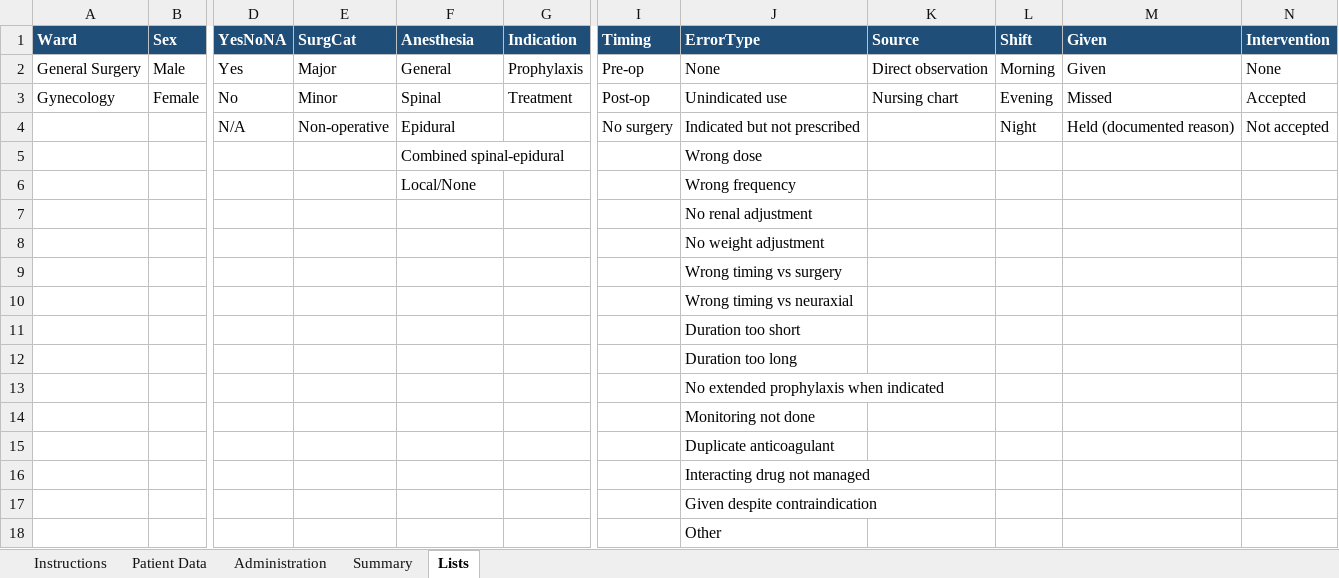
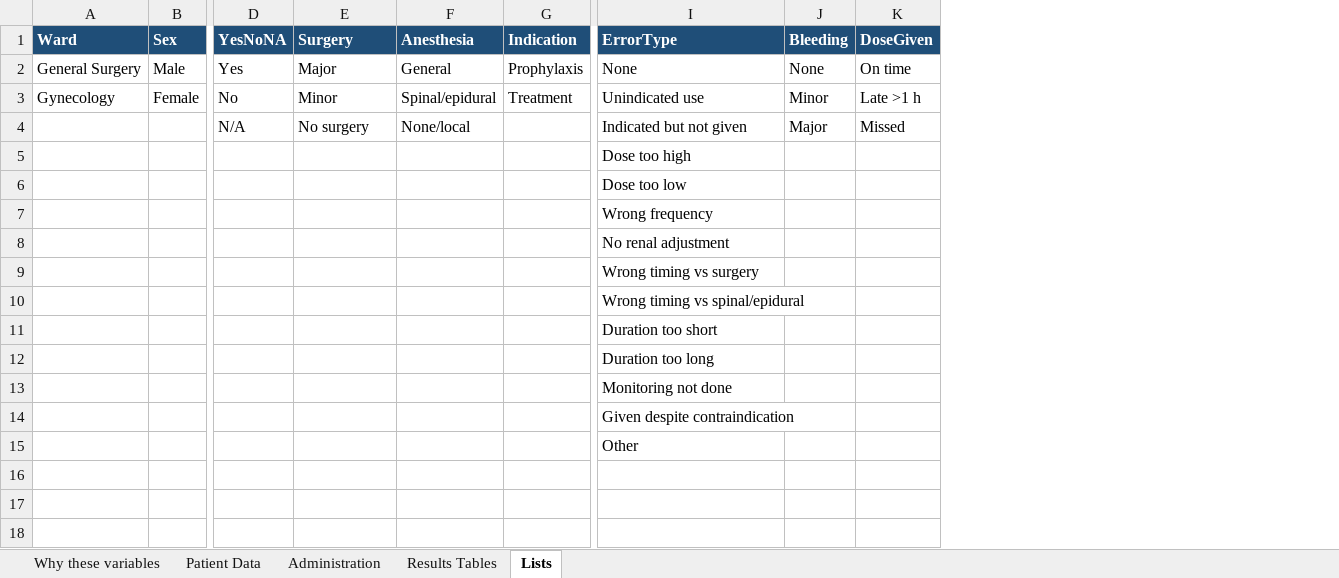
Before and after one commit to pharmacist24/rnoxoparin-study, an Excel workbook: Enoxaparin_Data_Collection.xlsx, sheet Lists, drawn as a sheet; only a part is shown, gaps mark what is left out; values as stored, in another font and other column widths than the file's, no borders; removed rows and columns are numbered as before the commit, all else as after; rows hold the shown columns only; the diff names each change by its address in the sheet, - before the commit and + after, or states it on an @@ line.

```diff
--- a/Enoxaparin_Data_Collection.xlsx (sheet Lists)
+++ b/Enoxaparin_Data_Collection.xlsx (sheet Lists)
-sheet tab: Instructions
+sheet tab: Why these variables
-sheet tab: Summary
+sheet tab: Results Tables
-column I (Timing), rows 2-3: Pre-op | Post-op
-column K (Source), rows 2-3: Direct observation | Nursing chart
-column L (Shift), rows 2-3: Morning | Evening
-column M (Given), rows 2-3: Given | Missed
-column N (Intervention), rows 2-3: None | Accepted
+column J (Bleeding), rows 2-3: None | Minor
+column K (DoseGiven), rows 2-3: On time | Late >1 h
-E1: SurgCat
+E1: Surgery
-F3 (Anesthesia): Spinal
+F3 (Anesthesia): Spinal/epidural
-row 4:  |  | N/A | Non-operative | Epidural |  | No surgery | Indicated but not prescribed |  | Night | Held (documented reason) | Not accepted
-row 5:  |  |  |  | Combined spinal-epidural |  |  | Wrong dose
-row 6:  |  |  |  | Local/None |  |  | Wrong frequency
+row 4:  |  | N/A | No surgery | None/local |  | Indicated but not given | Major | Missed
+row 5:  |  |  |  |  |  | Dose too high
+row 6:  |  |  |  |  |  | Dose too low
+row 7:  |  |  |  |  |  | Wrong frequency
-row 8:  |  |  |  |  |  |  | No weight adjustment
-I10 (ErrorType): Wrong timing vs neuraxial
+I10 (ErrorType): Wrong timing vs spinal/epidural
-row 13:  |  |  |  |  |  |  | No extended prophylaxis when indicated
-row 15:  |  |  |  |  |  |  | Duplicate anticoagulant
-row 16:  |  |  |  |  |  |  | Interacting drug not managed
```
Also changed, not shown: sheet Administration, sheet Results Tables, sheet Patient Data, sheet Why these variables, formulas that keep their value, 2 other files.
